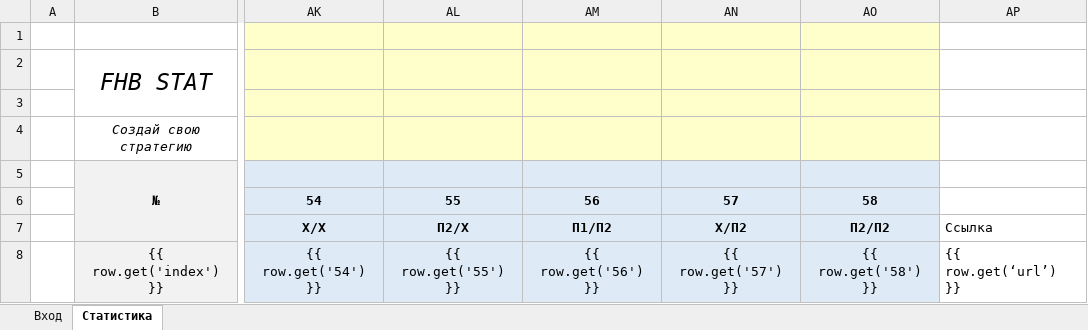
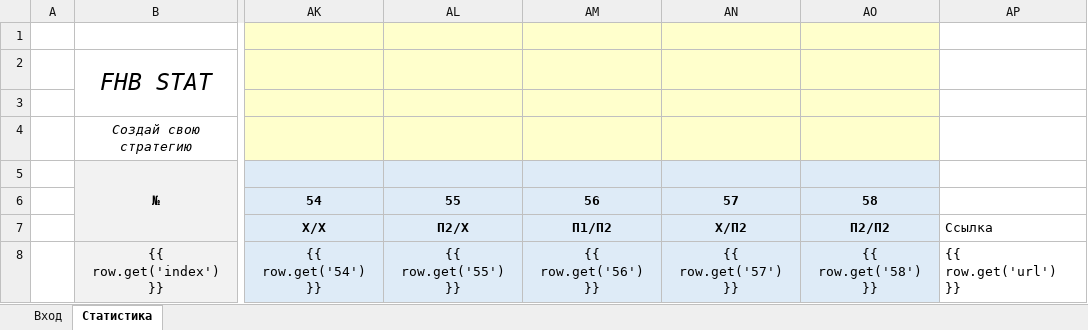
Before and after one commit to Termvsrobo/xbet_parser, an Excel workbook: excel_templates/ШАБЛОН Эксель Футбол Исход.xlsx, sheet Статистика, drawn as a sheet; only a part is shown, gaps mark what is left out; values as stored, in another font and other column widths than the file's, no borders; conditional formats not drawn; the diff names each change by its address in the sheet, - before the commit and + after, or states it on an @@ line.

Commit message:
fix символа в шаблонах

```diff
--- a/excel_templates/ШАБЛОН Эксель Футбол Исход.xlsx (sheet Статистика)
+++ b/excel_templates/ШАБЛОН Эксель Футбол Исход.xlsx (sheet Статистика)
-AP8: {{ row.get(‘url’) }}
+AP8: {{ row.get('url') }}
```
Also changed, not shown: excel_templates/ШАБЛОН Эксель Футбол 24.xlsx, excel_templates/ШАБЛОН Эксель Футбол Тотал.xlsx, 1 other file.
